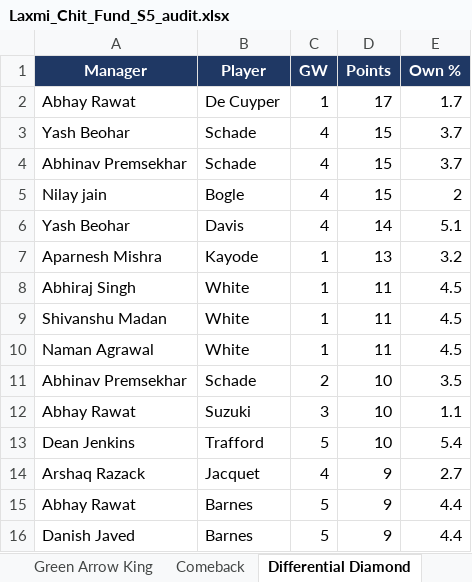
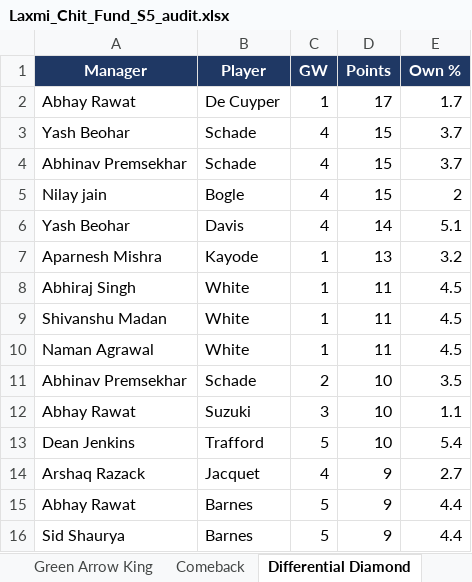
Before and after one commit to yash1997beohar/lcf-s5, an Excel workbook: docs/Laxmi_Chit_Fund_S5_audit.xlsx, sheet Differential Diamond, drawn as a sheet; values as stored, in another font and other column widths than the file's, no borders; the diff names each change by its address in the sheet, - before the commit and + after, or states it on an @@ line.

```diff
--- a/docs/Laxmi_Chit_Fund_S5_audit.xlsx (sheet Differential Diamond)
+++ b/docs/Laxmi_Chit_Fund_S5_audit.xlsx (sheet Differential Diamond)
-A16 (Manager): Danish Javed
+A16 (Manager): Sid Shaurya
```
Also changed, not shown: sheet Season Stats, sheet Profiles, sheet Overall, sheet GW Scores, sheet Green Arrow King, sheet Captaincy King, 2 more sheets, 2 other files.
